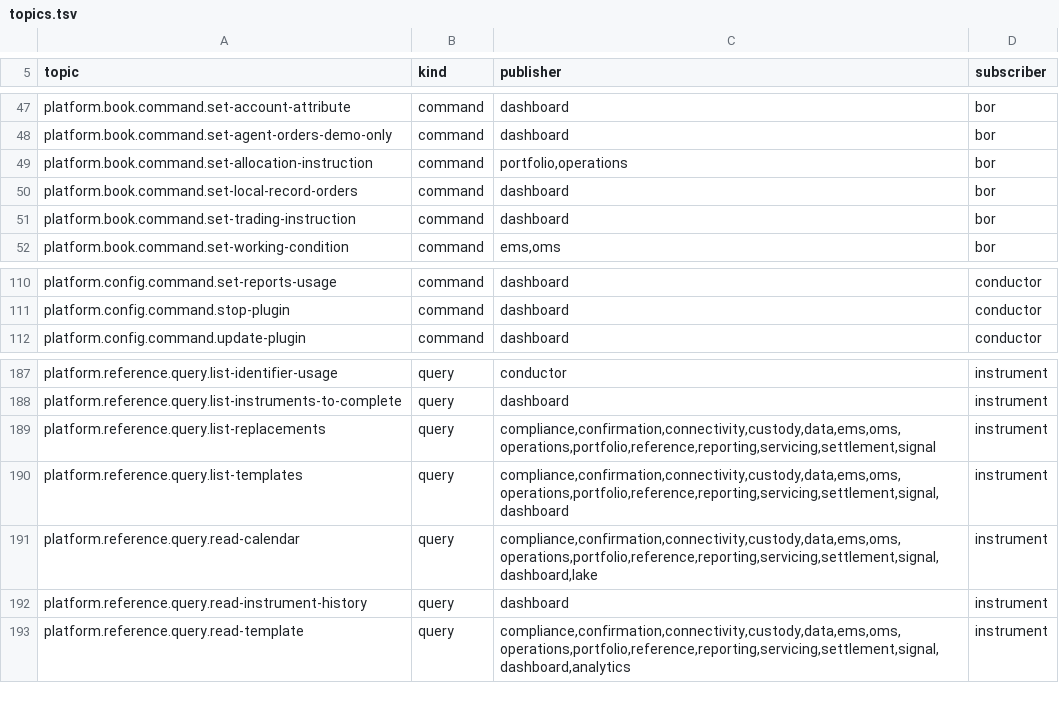
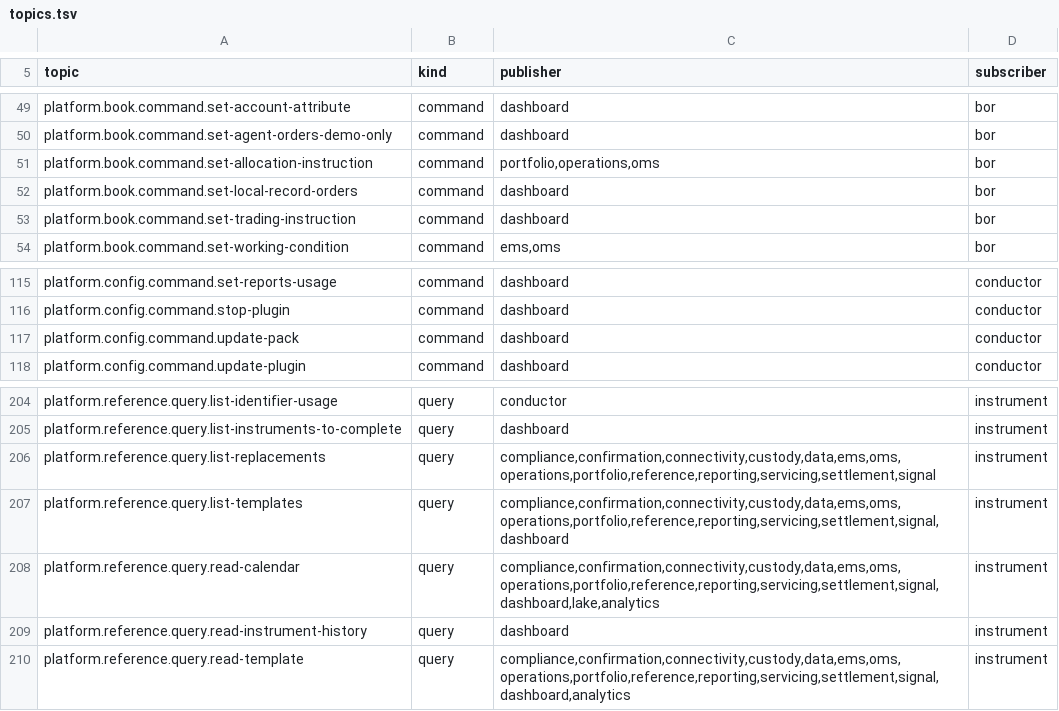
Before and after one commit to open-meridian/meridian-core, a TSV file: deploy/topics.tsv, drawn as a sheet; only a part is shown, gaps mark what is left out; the diff covers the shown part only.

```diff
--- a/deploy/topics.tsv
+++ b/deploy/topics.tsv
@@ -48,3 +50,3 @@ platform.book.command.set-account-attribute	command	dashboard	bor
 platform.book.command.set-agent-orders-demo-only	command	dashboard	bor
-platform.book.command.set-allocation-instruction	command	portfolio,operations	bor
+platform.book.command.set-allocation-instruction	command	portfolio,operations,oms	bor
 platform.book.command.set-local-record-orders	command	dashboard	bor
@@ -111,2 +116,3 @@ platform.config.command.set-reports-usage	command	dashboard	conductor
 platform.config.command.stop-plugin	command	dashboard	conductor
+platform.config.command.update-pack	command	dashboard	conductor
 platform.config.command.update-plugin	command	dashboard	conductor
@@ -190,3 +207,3 @@ platform.reference.query.list-replacements	query	compliance,confirmation,connect
 platform.reference.query.list-templates	query	compliance,confirmation,connectivity,custody,data,ems,oms,operations,portfolio,reference,reporting,servicing,settlement,signal,dashboard	instrument
-platform.reference.query.read-calendar	query	compliance,confirmation,connectivity,custody,data,ems,oms,operations,portfolio,reference,reporting,servicing,settlement,signal,dashboard,lake	instrument
+platform.reference.query.read-calendar	query	compliance,confirmation,connectivity,custody,data,ems,oms,operations,portfolio,reference,reporting,servicing,settlement,signal,dashboard,lake,analytics	instrument
 platform.reference.query.read-instrument-history	query	dashboard	instrument
```
Also changed, not shown: 16 added rows and 2 edited cells elsewhere in this file, 11 other files.
